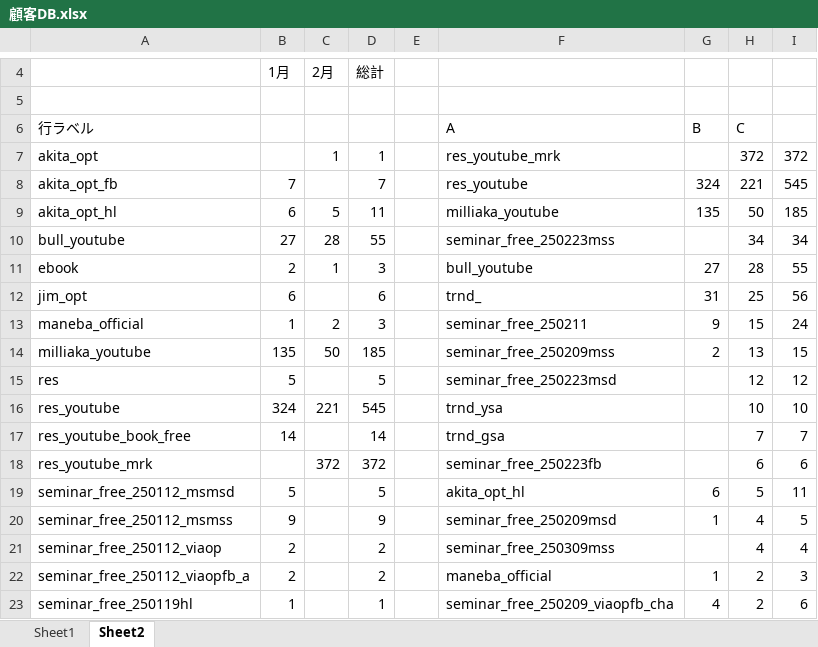
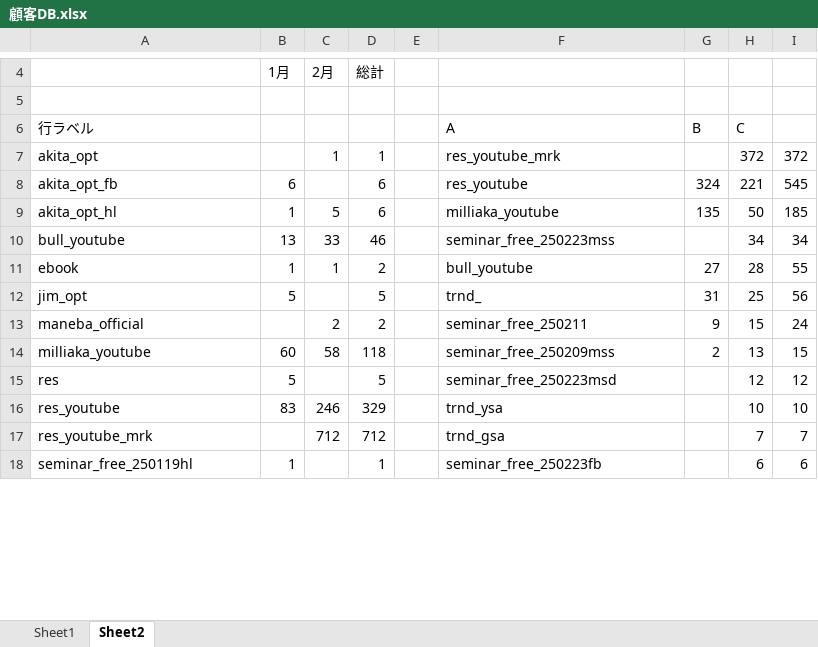
Before and after one commit to resazm/RES, an Excel workbook: 顧客DB.xlsx, sheet Sheet2, drawn as a sheet; only a part is shown, gaps mark what is left out; values as stored, in another font and other column widths than the file's, no borders; removed rows and columns are numbered as before the commit, all else as after; the diff covers the shown part only; the diff names each change by its address in the sheet, - before the commit and + after, or states it on an @@ line.

```diff
--- a/顧客DB.xlsx (sheet Sheet2)
+++ b/顧客DB.xlsx (sheet Sheet2)
-B8: 7
+B8: 6
-D8: 7
+D8: 6
-B9: 6
+B9: 1
-D9: 11
+D9: 6
-B10: 27
+B10: 13
-C10: 28
+C10: 33
-D10: 55
+D10: 46
-B11: 2
+B11: 1
-D11: 3
+D11: 2
-B12: 6
+B12: 5
-D12: 6
+D12: 5
-B13: 1
+B13: (empty)
-D13: 3
+D13: 2
-B14: 135
+B14: 60
-C14: 50
+C14: 58
-D14: 185
+D14: 118
-B16: 324
+B16: 83
-C16: 221
+C16: 246
-D16: 545
+D16: 329
-row 17: res_youtube_book_free | 14 |  | 14 |  | trnd_gsa |  | 7 | 7
-C17: 372
+C17: 712
-D17: 372
+D17: 712
-F17: seminar_free_250223fb
+F17: trnd_gsa
-H17: 6
+H17: 7
-I17: 6
+I17: 7
-row 19: seminar_free_250112_msmsd | 5 |  | 5 |  | akita_opt_hl | 6 | 5 | 11
-row 20: seminar_free_250112_msmss | 9 |  | 9 |  | seminar_free_250209msd | 1 | 4 | 5
-row 21: seminar_free_250112_viaop | 2 |  | 2 |  | seminar_free_250309mss |  | 4 | 4
-row 22: seminar_free_250112_viaopfb_a | 2 |  | 2 |  | maneba_official | 1 | 2 | 3
-F18: seminar_free_250209_viaopfb_cha
+F18: seminar_free_250223fb
-G18: 4
+G18: (empty)
-H18: 2
+H18: 6
```
Also changed, not shown: 7 added rows, 2 removed rows and 124 edited cells elsewhere in this sheet, sheet Sheet1, 1 other file.
